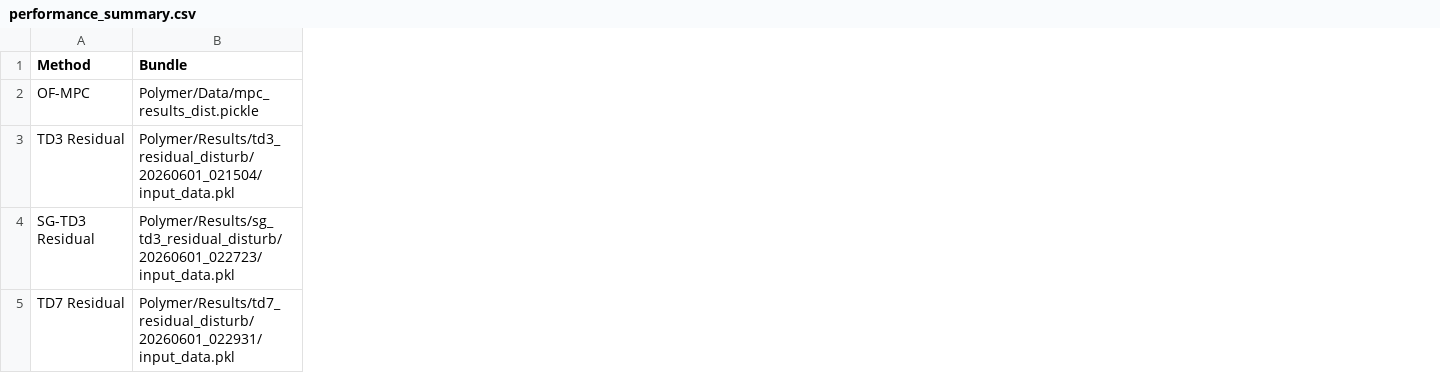
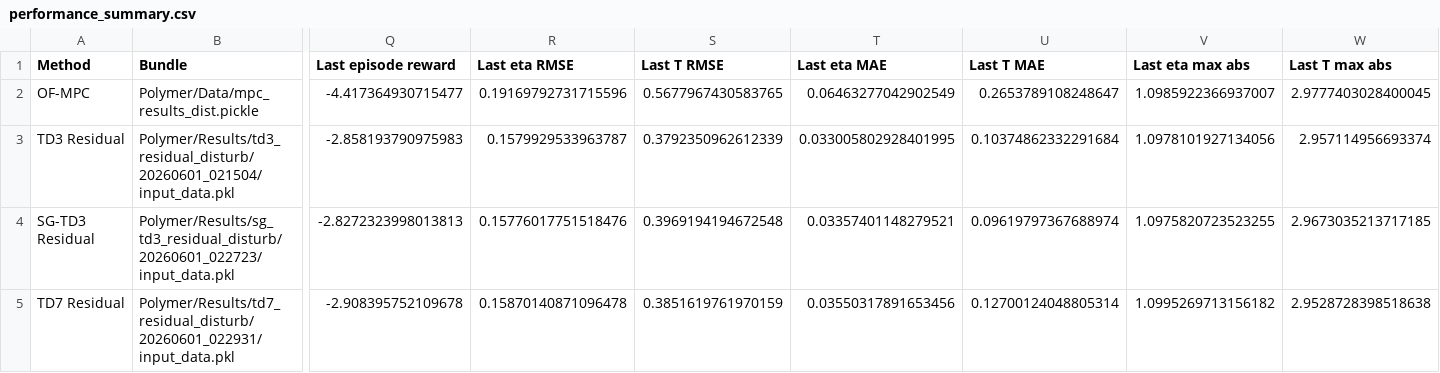
Before and after one commit to amirhm10/RLAssistedMPC, a CSV file: report/figures/polymer_residual_algorithm_comparison_20260601/performance_summary.csv, drawn as a sheet; only a part is shown, gaps mark what is left out; the diff names each change by its address in the sheet, - before the commit and + after, or states it on an @@ line.

Commit message:
Extend polymer residual report with recovery analysis

```diff
--- a/report/figures/polymer_residual_algorithm_comparison_20260601/performance_summary.csv
+++ b/report/figures/polymer_residual_algorithm_comparison_20260601/performance_summary.csv
+column Q (Last episode reward), rows 2-5: -4.417364930715477 | -2.858193790975983 | -2.8272323998013813 | -2.908395752109678
+column R (Last eta RMSE), rows 2-5: 0.19169792731715596 | 0.1579929533963787 | 0.15776017751518476 | 0.15870140871096478
+column S (Last T RMSE), rows 2-5: 0.5677967430583765 | 0.3792350962612339 | 0.3969194194672548 | 0.3851619761970159
+column T (Last eta MAE), rows 2-5: 0.06463277042902549 | 0.033005802928401995 | 0.03357401148279521 | 0.03550317891653456
+column U (Last T MAE), rows 2-5: 0.2653789108248647 | 0.10374862332291684 | 0.09619797367688974 | 0.12700124048805314
+column V (Last eta max abs), rows 2-5: 1.0985922366937007 | 1.0978101927134056 | 1.0975820723523255 | 1.0995269713156182
+column W (Last T max abs), rows 2-5: 2.9777403028400045 | 2.957114956693374 | 2.9673035213717185 | 2.9528728398518638
```
Also changed, not shown: 7 other files.
